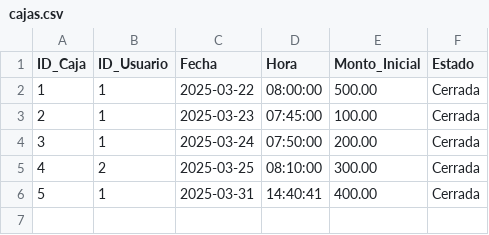
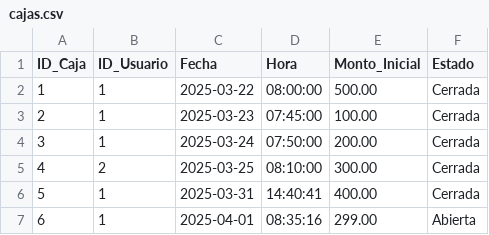
Before and after one commit to CsarChvz/POS-AbarrotesParra_DP, a CSV file: common/data/cajas.csv, drawn as a sheet; the diff names each change by its address in the sheet, - before the commit and + after, or states it on an @@ line.

```diff
--- a/common/data/cajas.csv
+++ b/common/data/cajas.csv
+row 7: 6 | 1 | 2025-04-01 | 08:35:16 | 299.00 | Abierta
```
Also changed, not shown: common/data/auditoria.csv, 3 other files.
